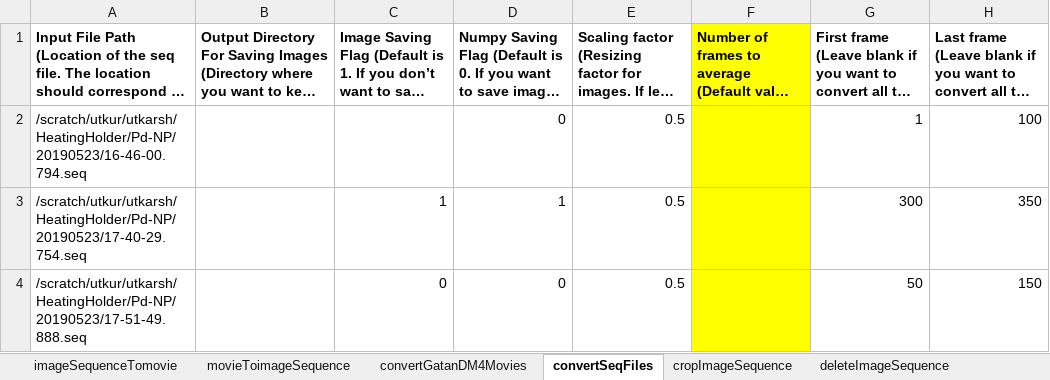
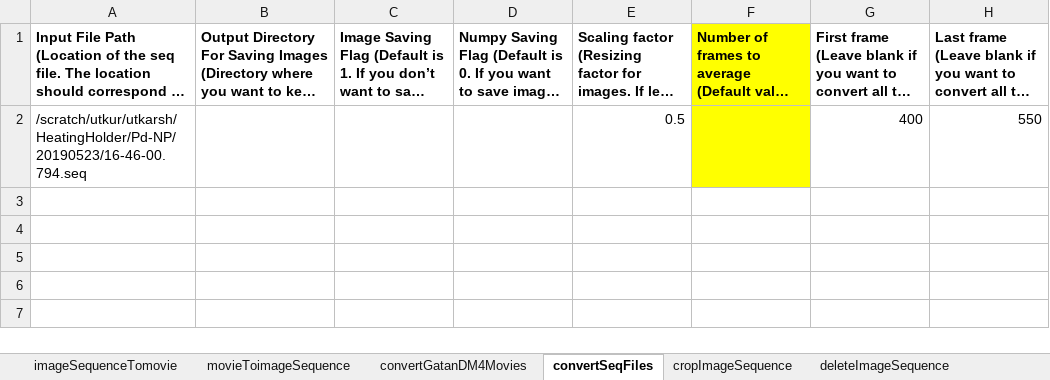
Before and after one commit to uanand/Utility, an Excel workbook: inputs.xlsx, sheet convertSeqFiles, drawn as a sheet; long unchanged cells end in …; values as stored, in another font and other column widths than the file's, no borders; the diff names each change by its address in the sheet, - before the commit and + after, or states it on an @@ line.

Commit message:
MPI code to convert seq files to images with global contrast and numpy arrays.

```diff
--- a/inputs.xlsx (sheet convertSeqFiles)
+++ b/inputs.xlsx (sheet convertSeqFiles)
-D2: 0
+D2: (empty)
-G2: 1
+G2: 400
-H2: 100
+H2: 550
-row 3: /scratch/utkur/utkarsh/HeatingHolder/Pd-NP/20190523/17-40-29.754.seq |  | 1 | 1 | 0.5 |  | 300 | 350
-row 4: /scratch/utkur/utkarsh/HeatingHolder/Pd-NP/20190523/17-51-49.888.seq |  | 0 | 0 | 0.5 |  | 50 | 150
```
Also changed, not shown: sheet deleteImageSequence, 1 other file.
